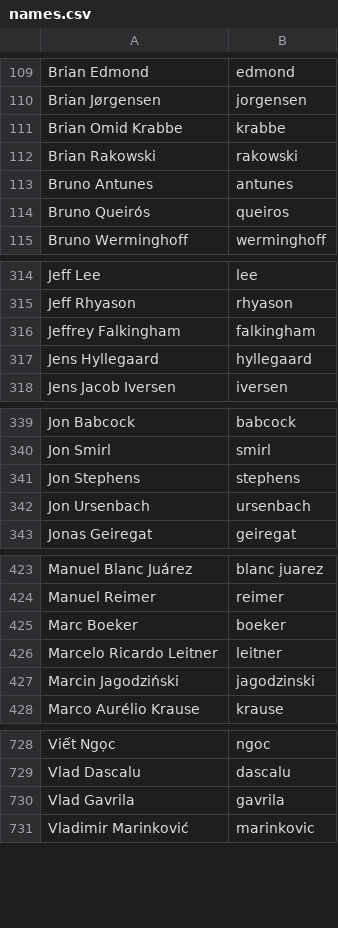
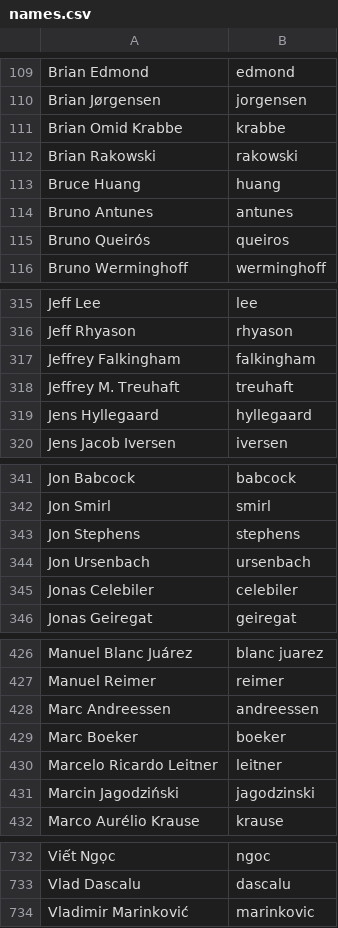
Before and after one commit to twse/random-stuff, a CSV file: names.csv, drawn as a sheet; only a part is shown, gaps mark what is left out; the diff covers the shown part only.

Commit message:
Added more developers.

```diff
--- a/names.csv
+++ b/names.csv
@@ -112,2 +112,3 @@ Brian Omid Krabbe,krabbe
 Brian Rakowski,rakowski
+Bruce Huang,huang
 Bruno Antunes,antunes
@@ -316,2 +317,3 @@ Jeff Rhyason,rhyason
 Jeffrey Falkingham,falkingham
+Jeffrey M. Treuhaft,treuhaft
 Jens Hyllegaard,hyllegaard
@@ -342,2 +344,3 @@ Jon Stephens,stephens
 Jon Ursenbach,ursenbach
+Jonas Celebiler,celebiler
 Jonas Geiregat,geiregat
@@ -424,2 +427,3 @@ Manuel Blanc Juárez,blanc juarez
 Manuel Reimer,reimer
+Marc Andreessen,andreessen
 Marc Boeker,boeker
@@ -729,3 +733,2 @@ Viết Ngọc,ngoc
 Vlad Dascalu,dascalu
-Vlad Gavrila,gavrila
 Vladimir Marinković,marinkovic
```
Also changed, not shown: 1 added row elsewhere in this file.
